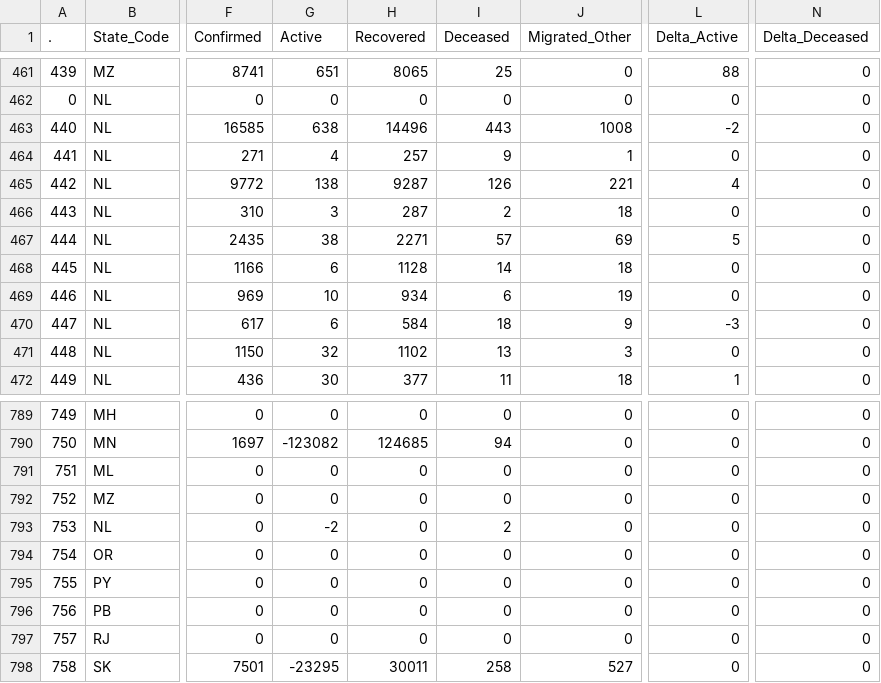
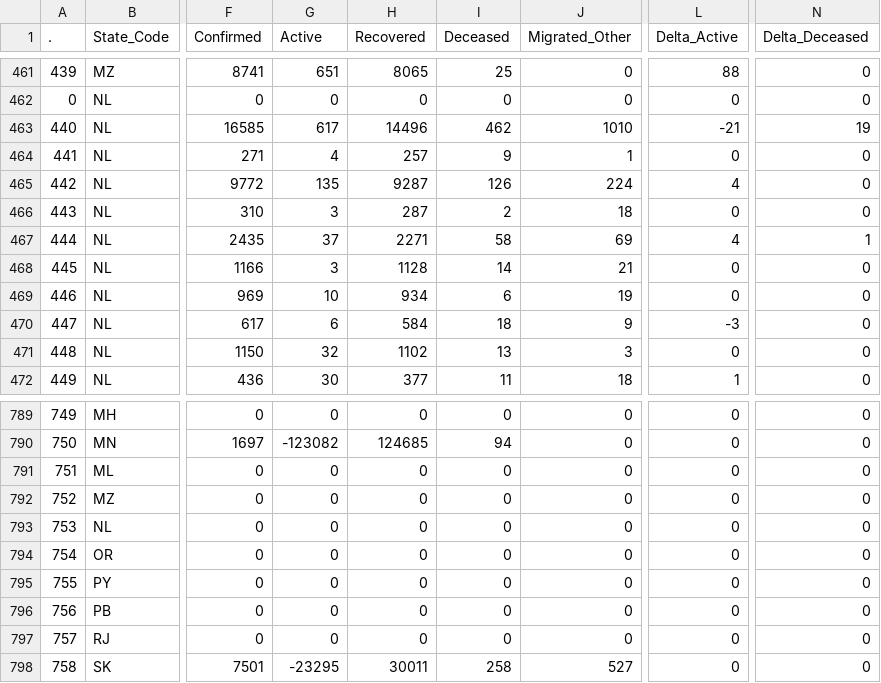
Before and after one commit to abhiramr/covid19bharat_data, a CSV file: csv/latest/district_wise.csv, drawn as a sheet; only a part is shown, gaps mark what is left out; the diff names each change by its address in the sheet, - before the commit and + after, or states it on an @@ line.

Commit message:
data updated on - Sun Jan 30 19:43:41 IST 2022

```diff
--- a/csv/latest/district_wise.csv
+++ b/csv/latest/district_wise.csv
-G463 (Active): 638
+G463 (Active): 617
-I463 (Deceased): 443
+I463 (Deceased): 462
-J463 (Migrated_Other): 1008
+J463 (Migrated_Other): 1010
-L463 (Delta_Active): -2
+L463 (Delta_Active): -21
-N463 (Delta_Deceased): 0
+N463 (Delta_Deceased): 19
-G465 (Active): 138
+G465 (Active): 135
-J465 (Migrated_Other): 221
+J465 (Migrated_Other): 224
-G467 (Active): 38
+G467 (Active): 37
-I467 (Deceased): 57
+I467 (Deceased): 58
-L467 (Delta_Active): 5
+L467 (Delta_Active): 4
-N467 (Delta_Deceased): 0
+N467 (Delta_Deceased): 1
-G468 (Active): 6
+G468 (Active): 3
-J468 (Migrated_Other): 18
+J468 (Migrated_Other): 21
-G793 (Active): -2
+G793 (Active): 0
-I793 (Deceased): 2
+I793 (Deceased): 0
```
Also changed, not shown: csv/latest/state_wise.csv, 11 other files.
